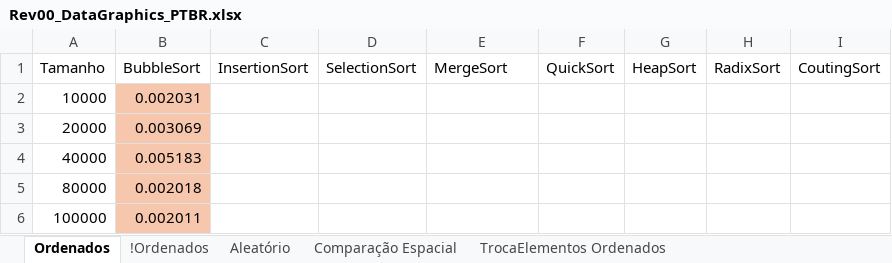
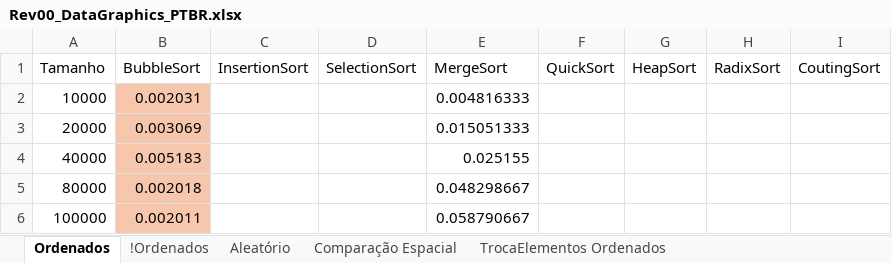
Before and after one commit to wavering-ruby/SortingAlgorithms, an Excel workbook: files/Rev00_DataGraphics_PTBR.xlsx, sheet Ordenados, drawn as a sheet; values as stored, in another font and other column widths than the file's, no borders; charts and pictures and table styles not drawn; the diff names each change by its address in the sheet, - before the commit and + after, or states it on an @@ line.

Commit message:
Data updated

```diff
--- a/files/Rev00_DataGraphics_PTBR.xlsx (sheet Ordenados)
+++ b/files/Rev00_DataGraphics_PTBR.xlsx (sheet Ordenados)
-E2 (MergeSort): (empty)
+E2 (MergeSort): 0.004816333
-E3 (MergeSort): (empty)
+E3 (MergeSort): 0.015051333
-E4 (MergeSort): (empty)
+E4 (MergeSort): 0.025155
-E5 (MergeSort): (empty)
+E5 (MergeSort): 0.048298667
-E6 (MergeSort): (empty)
+E6 (MergeSort): 0.058790667
```
Also changed, not shown: sheet !Ordenados, charts or pictures, 2 other files.
